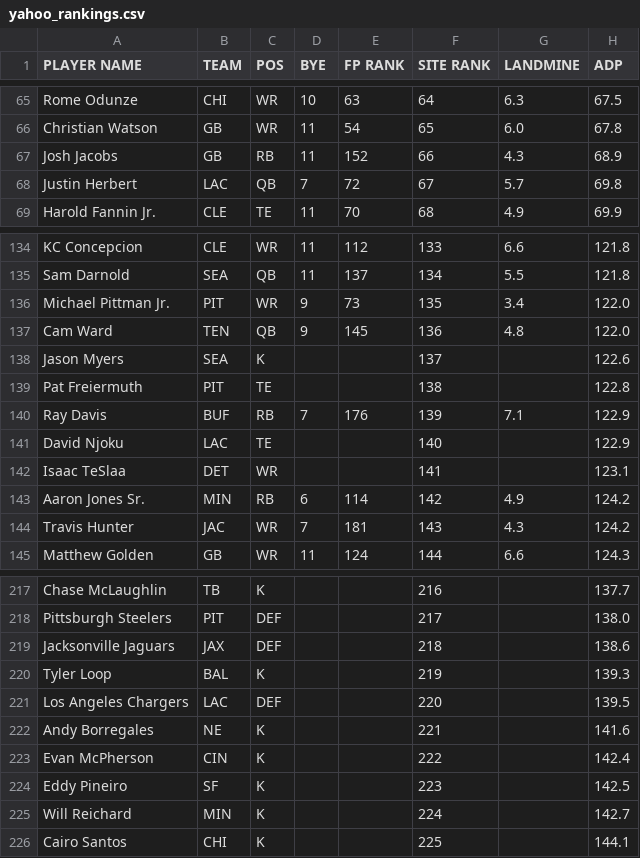
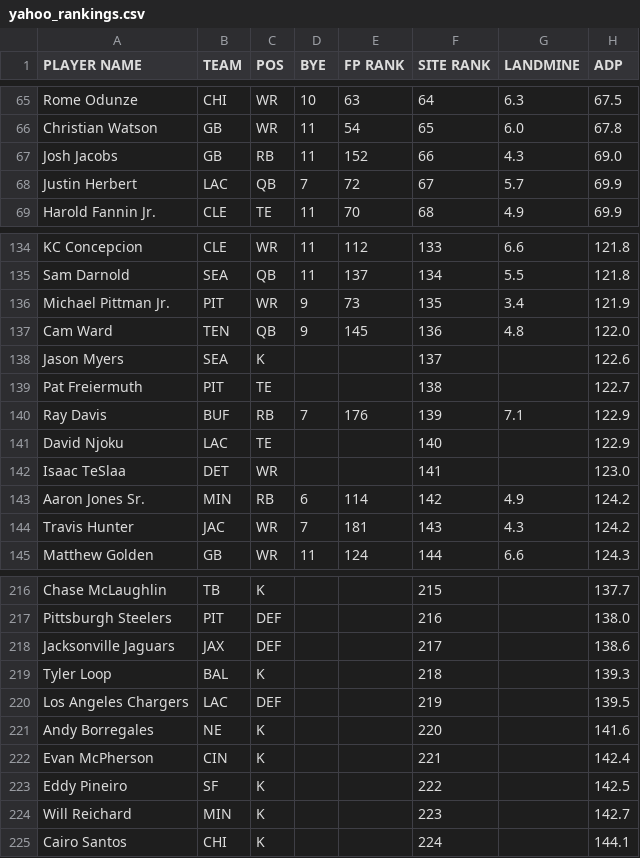
Before and after one commit to iacobgagnemontcalm-lang/MockDraft, a CSV file: yahoo_rankings.csv, drawn as a sheet; only a part is shown, gaps mark what is left out; addresses are those after the commit; the diff covers the shown part only; the diff names each change by its address in the sheet, - before the commit and + after, or states it on an @@ line.

```diff
--- a/yahoo_rankings.csv
+++ b/yahoo_rankings.csv
-H67 (ADP): 68.9
+H67 (ADP): 69.0
-H68 (ADP): 69.8
+H68 (ADP): 69.9
-H136 (ADP): 122.0
+H136 (ADP): 121.9
-H139 (ADP): 122.8
+H139 (ADP): 122.7
-H142 (ADP): 123.1
+H142 (ADP): 123.0
-F216 (SITE RANK): 216
+F216 (SITE RANK): 215
-F217 (SITE RANK): 217
+F217 (SITE RANK): 216
-F218 (SITE RANK): 218
+F218 (SITE RANK): 217
-F219 (SITE RANK): 219
+F219 (SITE RANK): 218
-F220 (SITE RANK): 220
+F220 (SITE RANK): 219
-F221 (SITE RANK): 221
+F221 (SITE RANK): 220
-F222 (SITE RANK): 222
+F222 (SITE RANK): 221
-F223 (SITE RANK): 223
+F223 (SITE RANK): 222
-F224 (SITE RANK): 224
+F224 (SITE RANK): 223
-F225 (SITE RANK): 225
+F225 (SITE RANK): 224
```
Also changed, not shown: 3 added rows, 4 removed rows and 52 edited cells elsewhere in this file, adp_rankings.csv, espn_rankings.csv.
